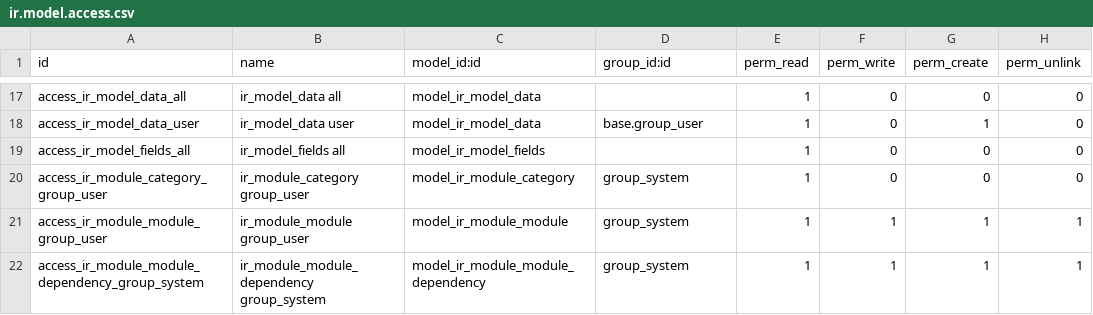
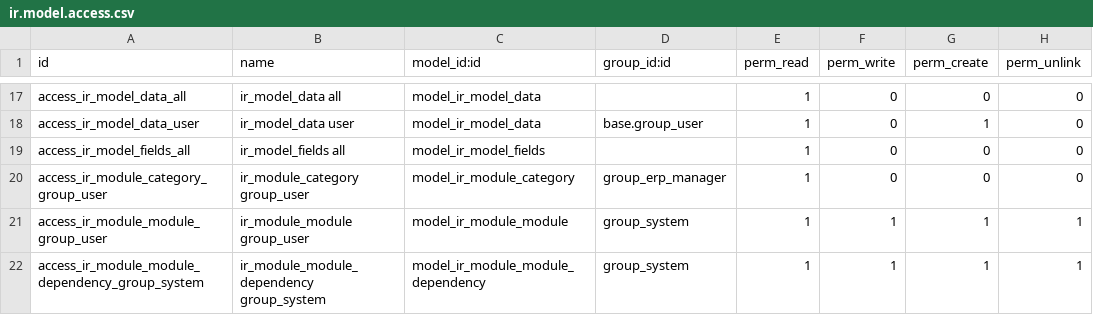
Before and after one commit to cogitoweb/OCB, a CSV file: openerp/addons/base/security/ir.model.access.csv, drawn as a sheet; only a part is shown, gaps mark what is left out.

Commit message:
[FIX] User with 'Access Rights' rights not able to access Users menu
The ERP managers (users with 'Access Rights' rights) cannot even click on
the Settings app menuitem. Because of 2 things:
- The Dashboard settings is accessing the model ir_module_module. So
  we set a groups 'group_settings' on it.
- The Users view is accessing the model ir_module_category to groups
  the aggregate and display the settings. So we change the security rules
  by giving the access to the group_erp_manager instead of group_settings
- The global rules opn companies was applied to the erp managers. We
  splitted this ir.rules into three new ones on portal,public and employee
  users to allow the erp managers to access the companies
- Writing on the res_groups was calling the method _update_user_groups_view
  in all the cases. This method should be called only when the view was
  needed to be modified, i.e. when the category_id is modified for this
  group.

```diff
--- a/openerp/addons/base/security/ir.model.access.csv
+++ b/openerp/addons/base/security/ir.model.access.csv
@@ -19,3 +19,3 @@
 "access_ir_model_fields_all","ir_model_fields all","model_ir_model_fields",,1,0,0,0
-"access_ir_module_category_group_user","ir_module_category group_user","model_ir_module_category","group_system",1,0,0,0
+"access_ir_module_category_group_user","ir_module_category group_user","model_ir_module_category","group_erp_manager",1,0,0,0
 "access_ir_module_module_group_user","ir_module_module group_user","model_ir_module_module","group_system",1,1,1,1
```
Also changed, not shown: 6 other files.
